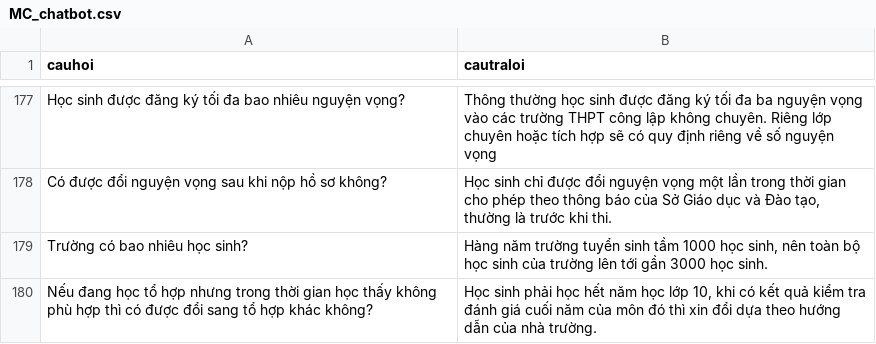
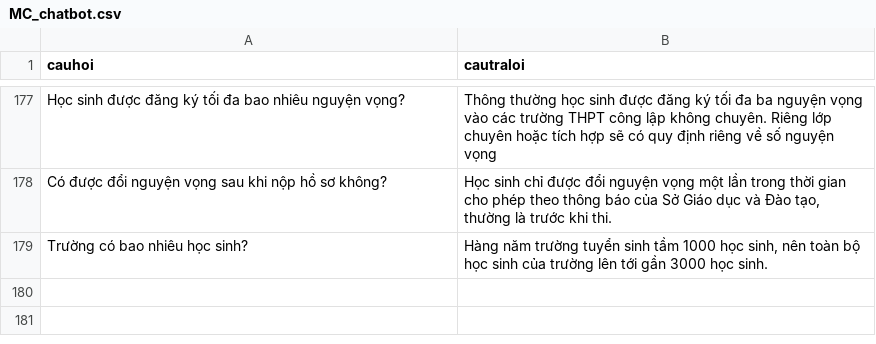
Before and after one commit to ThanhThao167/MarieCurie, a CSV file: MC_chatbot.csv, drawn as a sheet; only a part is shown, gaps mark what is left out; the diff names each change by its address in the sheet, - before the commit and + after, or states it on an @@ line.

Commit message:
Update MC_chatbot.csv

```diff
--- a/MC_chatbot.csv
+++ b/MC_chatbot.csv
-row 180: Nếu đang học tổ hợp nhưng trong thời gian học thấy không phù hợp thì có được đổi sang tổ hợp khác không? | Học sinh phải học hết năm học lớp 10, khi có kết quả kiểm tra đánh giá cuối năm của môn đó thì xin đổi dựa theo hướng dẫn của nhà trường.
```
